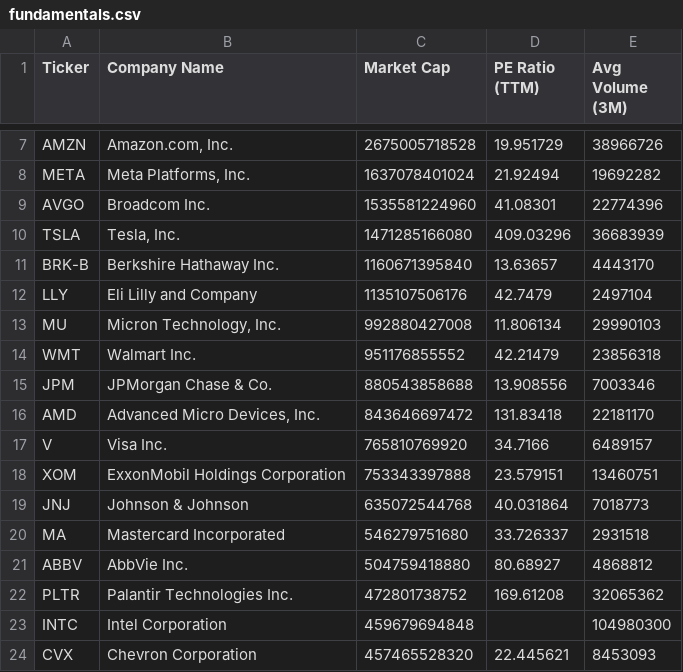
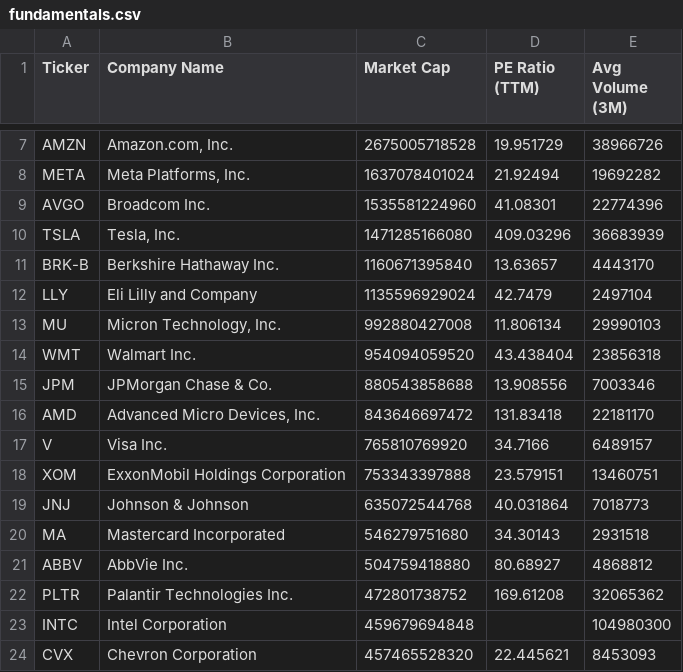
Before and after one commit to NK-Mikey/Stock-Market-Dashboard, a CSV file: data/fundamentals.csv, drawn as a sheet; only a part is shown, gaps mark what is left out.

```diff
--- a/data/fundamentals.csv
+++ b/data/fundamentals.csv
@@ -11,5 +11,5 @@ TSLA,"Tesla, Inc.",1471285166080,409.03296,36683939
 BRK-B,Berkshire Hathaway Inc.,1160671395840,13.63657,4443170
-LLY,Eli Lilly and Company,1135107506176,42.7479,2497104
+LLY,Eli Lilly and Company,1135596929024,42.7479,2497104
 MU,"Micron Technology, Inc.",992880427008,11.806134,29990103
-WMT,Walmart Inc.,951176855552,42.21479,23856318
+WMT,Walmart Inc.,954094059520,43.438404,23856318
 JPM,JPMorgan Chase & Co.,880543858688,13.908556,7003346
@@ -19,3 +19,3 @@ XOM,ExxonMobil Holdings Corporation,753343397888,23.579151,13460751
 JNJ,Johnson & Johnson,635072544768,40.031864,7018773
-MA,Mastercard Incorporated,546279751680,33.726337,2931518
+MA,Mastercard Incorporated,546279751680,34.30143,2931518
 ABBV,AbbVie Inc.,504759418880,80.68927,4868812
```
Also changed, not shown: 1 other file.
